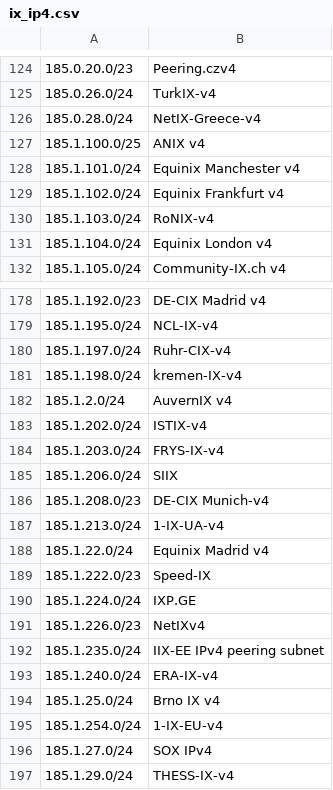
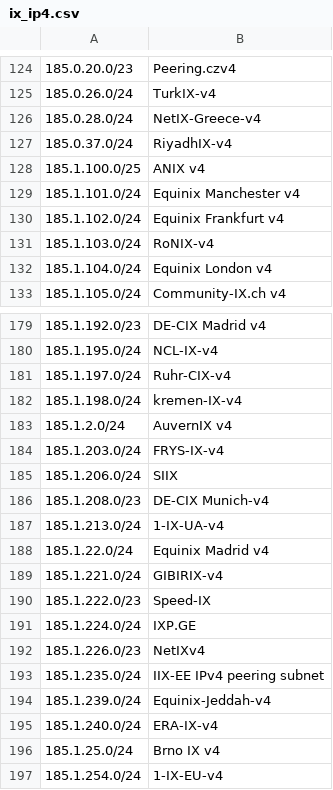
Before and after one commit to haensen/ix-networks, a CSV file: ix_ip4.csv, drawn as a sheet; only a part is shown, gaps mark what is left out; the shorter side is filled out with more unchanged rows; removed rows and columns are numbered as before the commit, all else as after; the diff names each change by its address in the sheet, - before the commit and + after, or states it on an @@ line.

```diff
--- a/ix_ip4.csv
+++ b/ix_ip4.csv
+row 127: 185.0.37.0/24 | RiyadhIX-v4
-row 183: 185.1.202.0/24 | ISTIX-v4
+row 189: 185.1.221.0/24 | GIBIRIX-v4
+row 194: 185.1.239.0/24 | Equinix-Jeddah-v4
```
Also changed, not shown: ix_ip6.csv.
